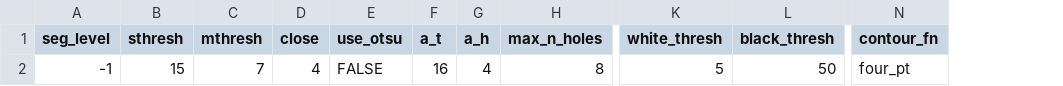
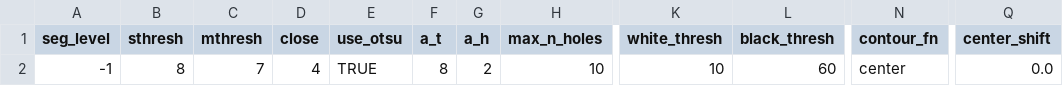
Before and after one commit to maianhpuco/wsi-data, a CSV file: presets/tcga_kich.csv, drawn as a sheet; only a part is shown, gaps mark what is left out; the diff names each change by its address in the sheet, - before the commit and + after, or states it on an @@ line.

```diff
--- a/presets/tcga_kich.csv
+++ b/presets/tcga_kich.csv
+column Q (center_shift), row 2: 0.0
-B2 (sthresh): 15
+B2 (sthresh): 8
-E2 (use_otsu): FALSE
+E2 (use_otsu): TRUE
-F2 (a_t): 16
+F2 (a_t): 8
-G2 (a_h): 4
+G2 (a_h): 2
-H2 (max_n_holes): 8
+H2 (max_n_holes): 10
-K2 (white_thresh): 5
+K2 (white_thresh): 10
-L2 (black_thresh): 50
+L2 (black_thresh): 60
-N2 (contour_fn): four_pt
+N2 (contour_fn): center
```
Also changed, not shown: 2 other files.
